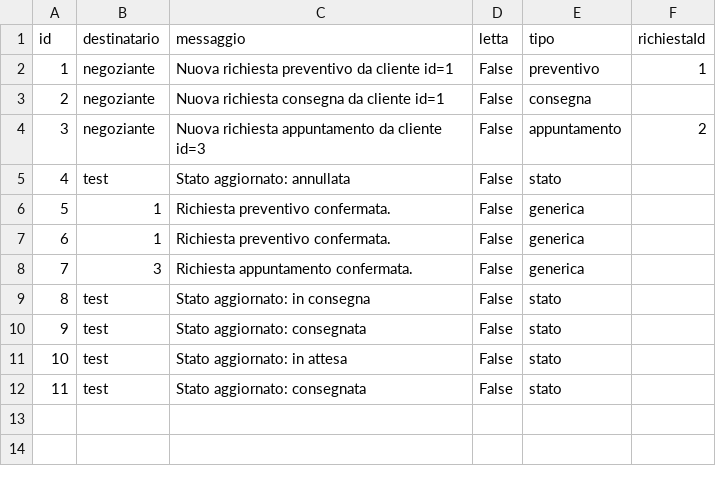
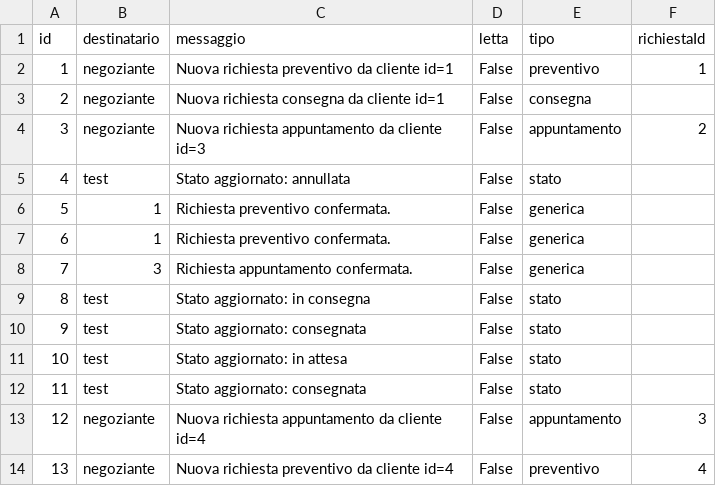
Before and after one commit to Samepsilon/FloWare, a CSV file: app/Data/notifiche.csv, drawn as a sheet.

Commit message:
nuova richiesta

```diff
--- a/app/Data/notifiche.csv
+++ b/app/Data/notifiche.csv
@@ -12 +12,3 @@ id,destinatario,messaggio,letta,tipo,richiestaId
 11,test,Stato aggiornato: consegnata,False,stato,
+12,negoziante,Nuova richiesta appuntamento da cliente id=4,False,appuntamento,3
+13,negoziante,Nuova richiesta preventivo da cliente id=4,False,preventivo,4
```
Also changed, not shown: 1 other file.
